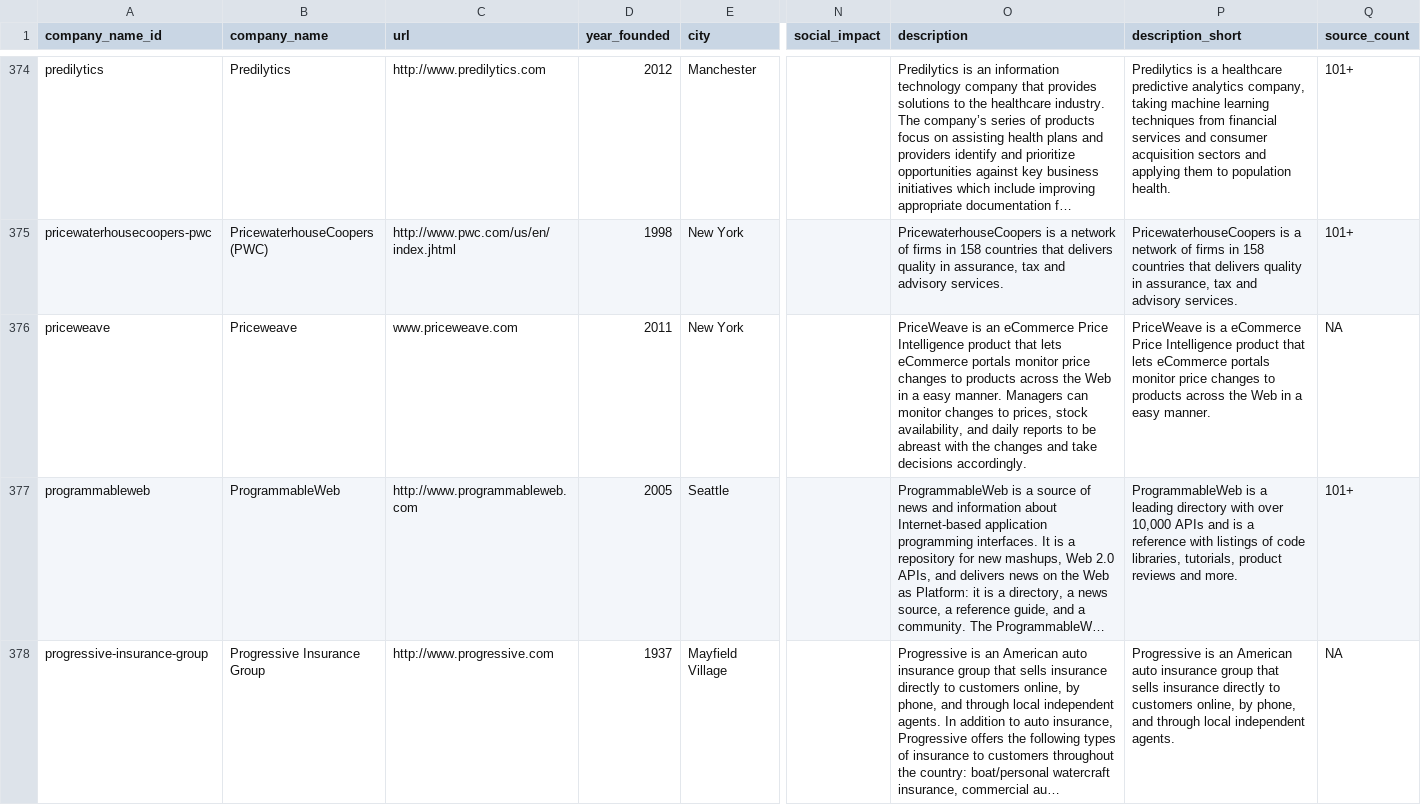
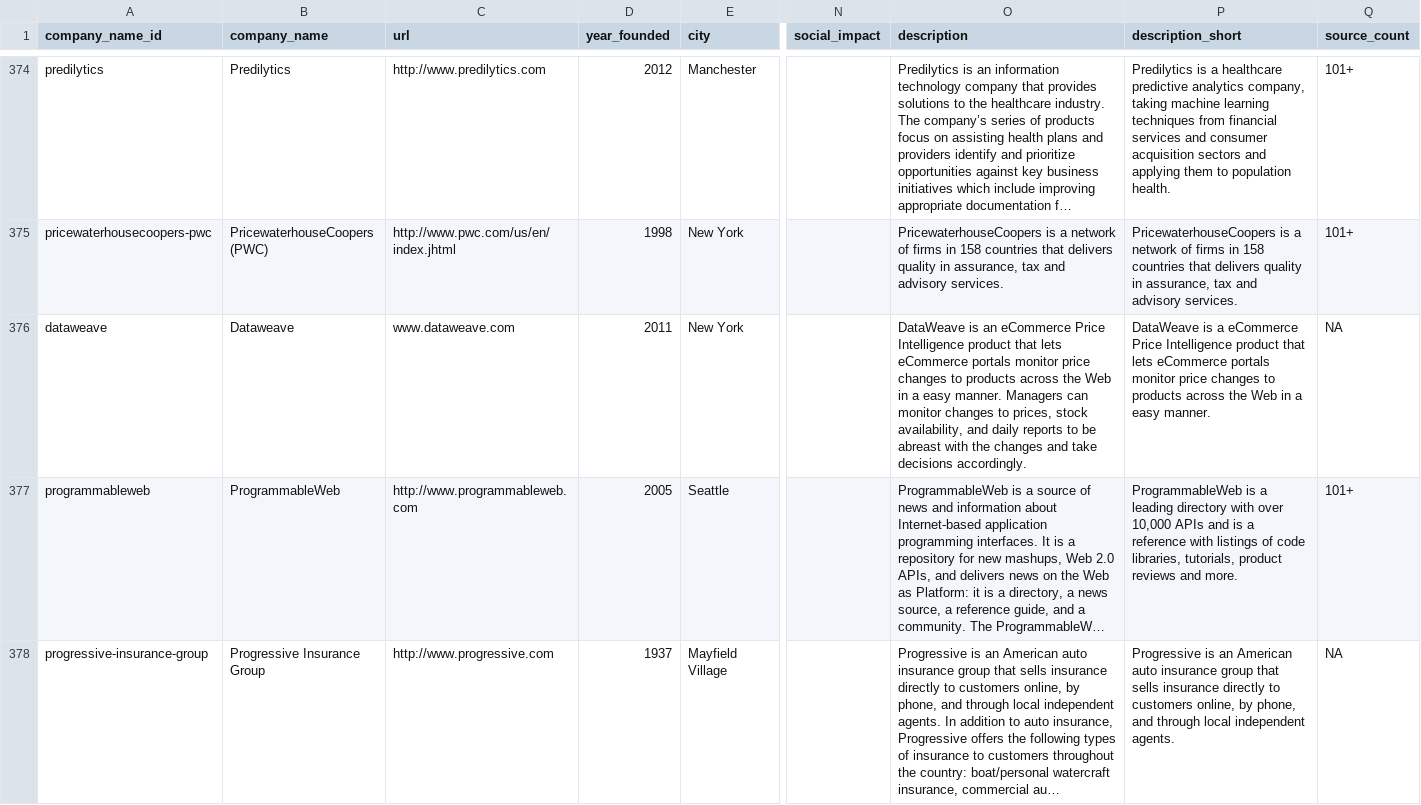
Before and after one commit to GovLab/OpenData500, a CSV file: static/files/us/us_companies.csv, drawn as a sheet; only a part is shown, gaps mark what is left out; long unchanged cells end in …; the diff names each change by its address in the sheet, - before the commit and + after, or states it on an @@ line.

Commit message:
changes priceweave to dataweave

```diff
--- a/static/files/us/us_companies.csv
+++ b/static/files/us/us_companies.csv
-A376 (company_name_id): priceweave
+A376 (company_name_id): dataweave
-B376 (company_name): Priceweave
+B376 (company_name): Dataweave
-C376 (url): www.priceweave.com
+C376 (url): www.dataweave.com
-O376 (description): PriceWeave is an…
+O376 (description): DataWeave is an…
-P376 (description_short): PriceWeave is a…
+P376 (description_short): DataWeave is a…
```
Also changed, not shown: static/files/us/us_agencies.csv.
